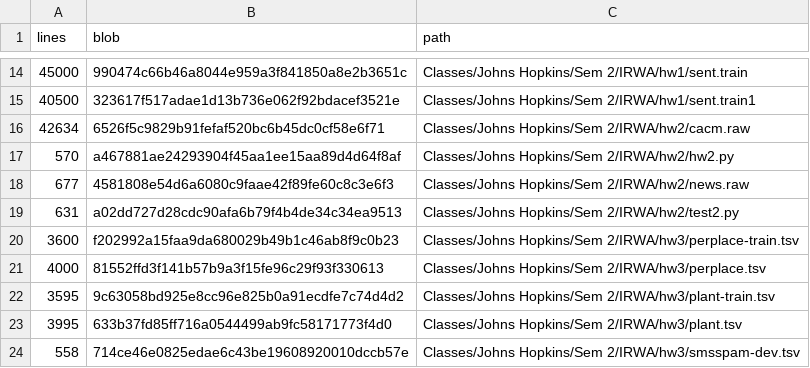
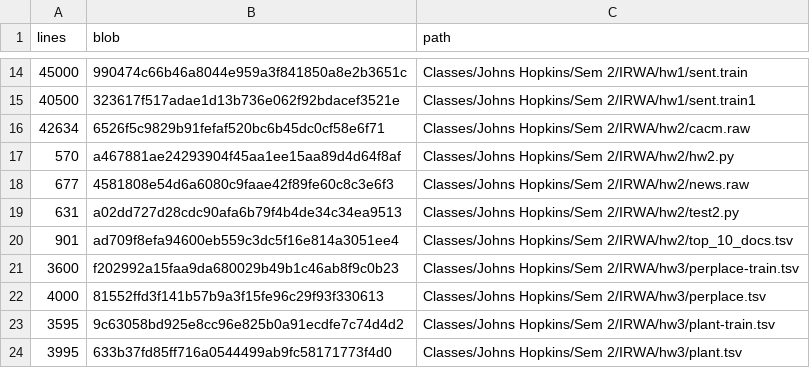
Before and after one commit to angadsinghsandhu/angadsinghsandhu, a TSV file: docs/notes-baseline-oversized.tsv, drawn as a sheet; only a part is shown, gaps mark what is left out; the shorter side is filled out with more unchanged rows; the diff names each change by its address in the sheet, - before the commit and + after, or states it on an @@ line.

Commit message:
docs: complete verified cross-repository baselines

```diff
--- a/docs/notes-baseline-oversized.tsv
+++ b/docs/notes-baseline-oversized.tsv
+row 20: 901 | ad709f8efa94600eb559c3dc5f16e814a3051ee4 | Classes/Johns Hopkins/Sem 2/IRWA/hw2/top_10_docs.tsv
```
Also changed, not shown: 3 other files.
